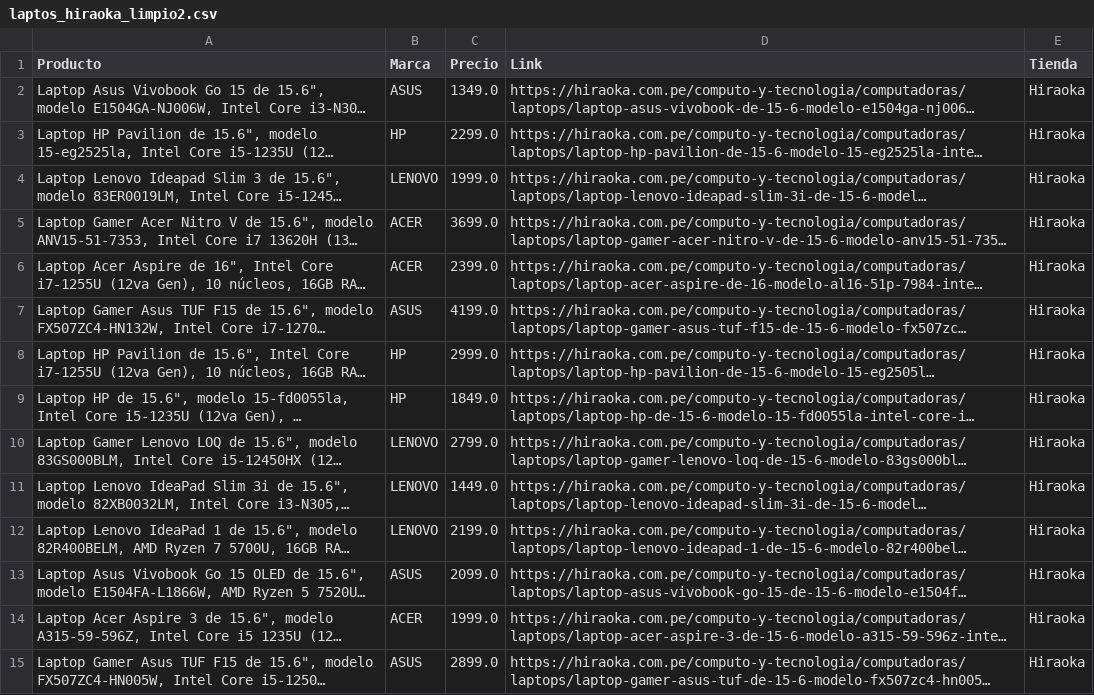
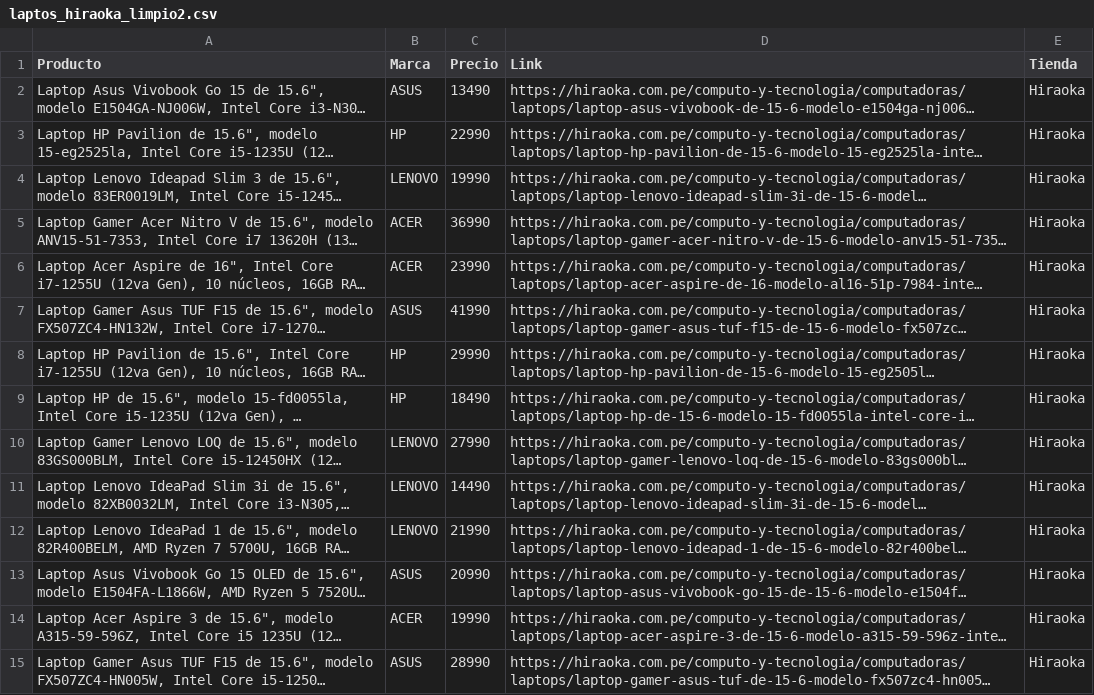
Before and after one commit to Alonso21HB/Analisis_Precios_Tiendas, a CSV file: data_limpia/laptos_hiraoka_limpio2.csv, drawn as a sheet; only a part is shown; long unchanged cells end in …; the diff covers the shown part only; the diff names each change by its address in the sheet, - before the commit and + after, or states it on an @@ line.

```diff
--- a/data_limpia/laptos_hiraoka_limpio2.csv
+++ b/data_limpia/laptos_hiraoka_limpio2.csv
-C2 (Precio): 1349.0
+C2 (Precio): 13490
-C3 (Precio): 2299.0
+C3 (Precio): 22990
-C4 (Precio): 1999.0
+C4 (Precio): 19990
-C5 (Precio): 3699.0
+C5 (Precio): 36990
-C6 (Precio): 2399.0
+C6 (Precio): 23990
-C7 (Precio): 4199.0
+C7 (Precio): 41990
-C8 (Precio): 2999.0
+C8 (Precio): 29990
-C9 (Precio): 1849.0
+C9 (Precio): 18490
-C10 (Precio): 2799.0
+C10 (Precio): 27990
-C11 (Precio): 1449.0
+C11 (Precio): 14490
-C12 (Precio): 2199.0
+C12 (Precio): 21990
-C13 (Precio): 2099.0
+C13 (Precio): 20990
-C14 (Precio): 1999.0
+C14 (Precio): 19990
-C15 (Precio): 2899.0
+C15 (Precio): 28990
```
Also changed, not shown: 85 edited cells elsewhere in this file, 8 other files.
